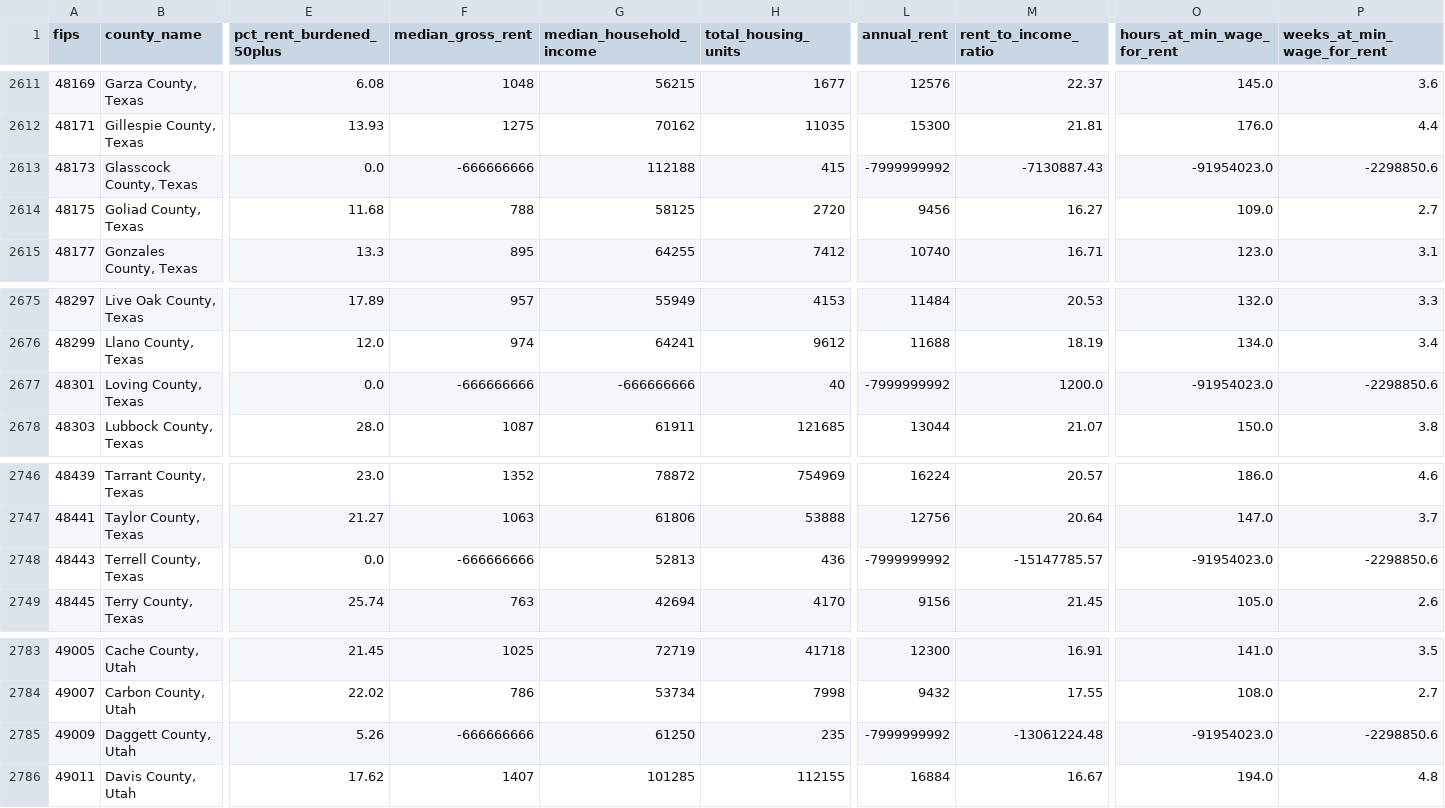
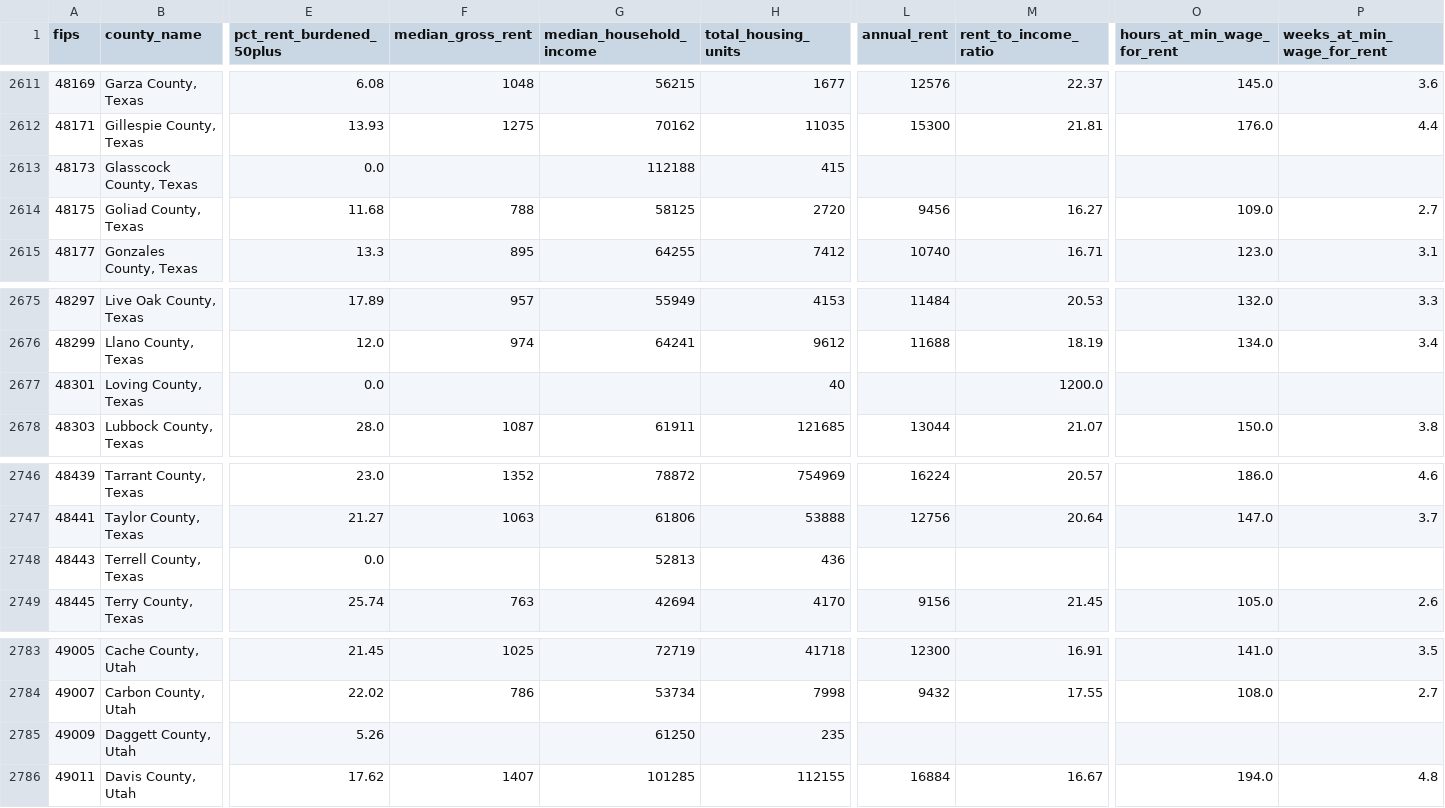
Before and after one commit to lukeslp/us-inequality-atlas, a CSV file: housing/housing_crisis_merged.csv, drawn as a sheet; only a part is shown, gaps mark what is left out; the diff covers the shown part only; the diff names each change by its address in the sheet, - before the commit and + after, or states it on an @@ line.

```diff
--- a/housing/housing_crisis_merged.csv
+++ b/housing/housing_crisis_merged.csv
-F2613 (median_gross_rent): -666666666
+F2613 (median_gross_rent): (empty)
-L2613 (annual_rent): -7999999992
+L2613 (annual_rent): (empty)
-M2613 (rent_to_income_ratio): -7130887.43
+M2613 (rent_to_income_ratio): (empty)
-O2613 (hours_at_min_wage_for_rent): -91954023.0
+O2613 (hours_at_min_wage_for_rent): (empty)
-P2613 (weeks_at_min_wage_for_rent): -2298850.6
+P2613 (weeks_at_min_wage_for_rent): (empty)
-F2677 (median_gross_rent): -666666666
+F2677 (median_gross_rent): (empty)
-G2677 (median_household_income): -666666666
+G2677 (median_household_income): (empty)
-L2677 (annual_rent): -7999999992
+L2677 (annual_rent): (empty)
-O2677 (hours_at_min_wage_for_rent): -91954023.0
+O2677 (hours_at_min_wage_for_rent): (empty)
-P2677 (weeks_at_min_wage_for_rent): -2298850.6
+P2677 (weeks_at_min_wage_for_rent): (empty)
-F2748 (median_gross_rent): -666666666
+F2748 (median_gross_rent): (empty)
-L2748 (annual_rent): -7999999992
+L2748 (annual_rent): (empty)
-M2748 (rent_to_income_ratio): -15147785.57
+M2748 (rent_to_income_ratio): (empty)
-O2748 (hours_at_min_wage_for_rent): -91954023.0
+O2748 (hours_at_min_wage_for_rent): (empty)
-P2748 (weeks_at_min_wage_for_rent): -2298850.6
+P2748 (weeks_at_min_wage_for_rent): (empty)
-F2785 (median_gross_rent): -666666666
+F2785 (median_gross_rent): (empty)
-L2785 (annual_rent): -7999999992
+L2785 (annual_rent): (empty)
-M2785 (rent_to_income_ratio): -13061224.48
+M2785 (rent_to_income_ratio): (empty)
-O2785 (hours_at_min_wage_for_rent): -91954023.0
+O2785 (hours_at_min_wage_for_rent): (empty)
-P2785 (weeks_at_min_wage_for_rent): -2298850.6
+P2785 (weeks_at_min_wage_for_rent): (empty)
```
Also changed, not shown: 30 edited cells elsewhere in this file.
